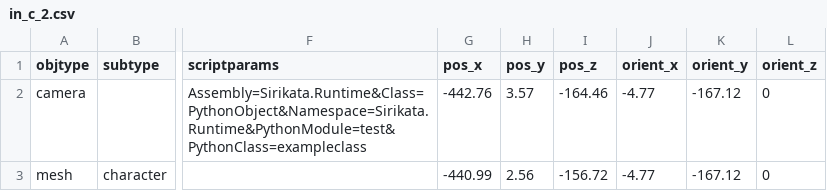
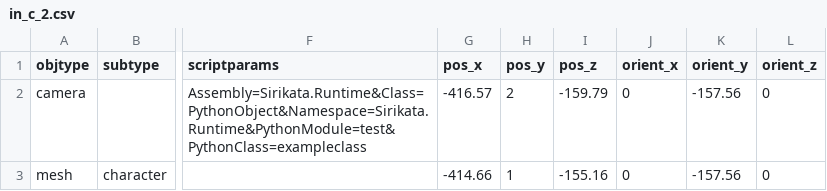
Before and after one commit to speedlimits/museum, a CSV file: scenes/in_c_2.csv, drawn as a sheet; only a part is shown, gaps mark what is left out; the diff names each change by its address in the sheet, - before the commit and + after, or states it on an @@ line.

```diff
--- a/scenes/in_c_2.csv
+++ b/scenes/in_c_2.csv
-G2 (pos_x): -442.76
+G2 (pos_x): -416.57
-H2 (pos_y): 3.57
+H2 (pos_y): 2
-I2 (pos_z): -164.46
+I2 (pos_z): -159.79
-J2:J3 (orient_x): -4.77
+J2:J3 (orient_x): 0
-K2:K3 (orient_y): -167.12
+K2:K3 (orient_y): -157.56
-G3 (pos_x): -440.99
+G3 (pos_x): -414.66
-H3 (pos_y): 2.56
+H3 (pos_y): 1
-I3 (pos_z): -156.72
+I3 (pos_z): -155.16
```
Also changed, not shown: scenes/in_c_1.csv, scenes/in_c_3.csv, 5 other files.
